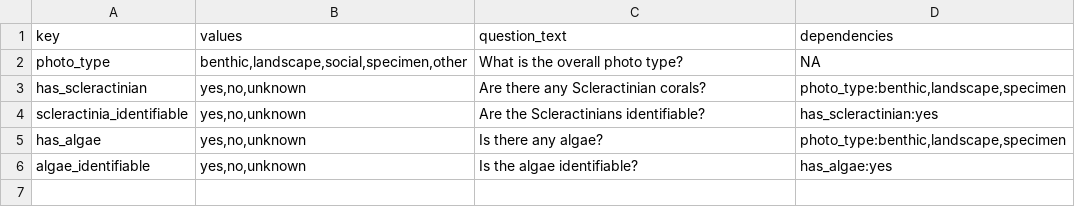
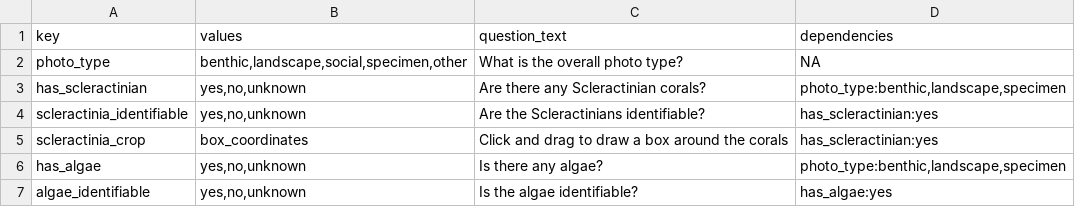
Before and after one commit to McMinds-Lab/USF_Library_Ogden_Collection_resources, a TSV file: controlled_vocabulary.tsv, drawn as a sheet.

Commit message:
implemented coordinate selection

```diff
--- a/controlled_vocabulary.tsv
+++ b/controlled_vocabulary.tsv
@@ -4,2 +4,3 @@ has_scleractinian	yes,no,unknown	Are there any Scleractinian corals?	photo_type:
 scleractinia_identifiable	yes,no,unknown	Are the Scleractinians identifiable?	has_scleractinian:yes
+scleractinia_crop	box_coordinates	Click and drag to draw a box around the corals	has_scleractinian:yes
 has_algae	yes,no,unknown	Is there any algae?	photo_type:benthic,landscape,specimen
```
Also changed, not shown: 2 other files.
